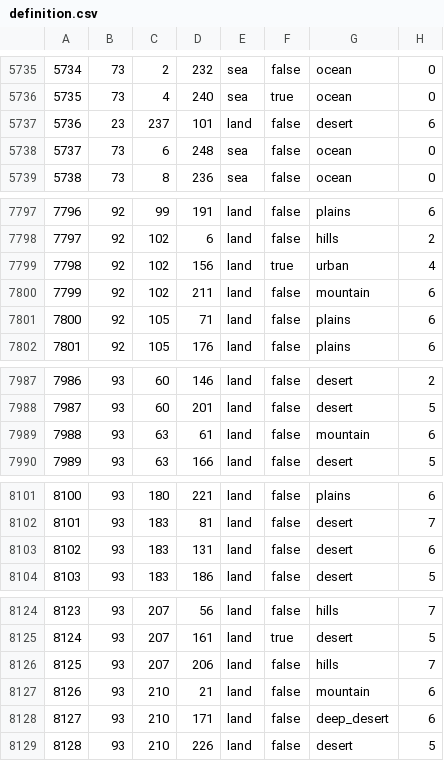
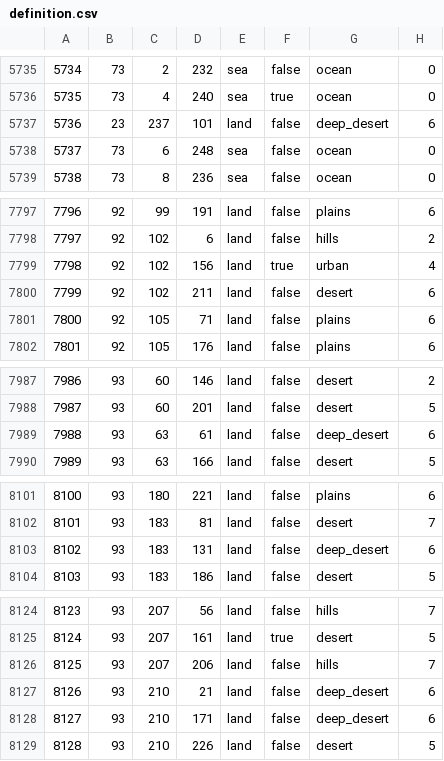
Before and after one commit to Strah0ta/horstoricalmultiplayermod, a CSV file: map/definition.csv, drawn as a sheet; only a part is shown, gaps mark what is left out; the diff covers the shown part only.

```diff
--- a/map/definition.csv
+++ b/map/definition.csv
@@ -5736,3 +5736,3 @@
 5735;73;4;240;sea;true;ocean;0
-5736;23;237;101;land;false;desert;6
+5736;23;237;101;land;false;deep_desert;6
 5737;73;6;248;sea;false;ocean;0
@@ -7799,3 +7799,3 @@
 7798;92;102;156;land;true;urban;4
-7799;92;102;211;land;false;mountain;6
+7799;92;102;211;land;false;desert;6
 7800;92;105;71;land;false;plains;6
@@ -7988,3 +7988,3 @@
 7987;93;60;201;land;false;desert;5
-7988;93;63;61;land;false;mountain;6
+7988;93;63;61;land;false;deep_desert;6
 7989;93;63;166;land;false;desert;5
@@ -8102,3 +8102,3 @@
 8101;93;183;81;land;false;desert;7
-8102;93;183;131;land;false;desert;6
+8102;93;183;131;land;false;deep_desert;6
 8103;93;183;186;land;false;desert;5
@@ -8126,3 +8126,3 @@
 8125;93;207;206;land;false;hills;7
-8126;93;210;21;land;false;mountain;6
+8126;93;210;21;land;false;deep_desert;6
 8127;93;210;171;land;false;deep_desert;6
```
Also changed, not shown: 13 edited cells elsewhere in this file, 10 other files.
